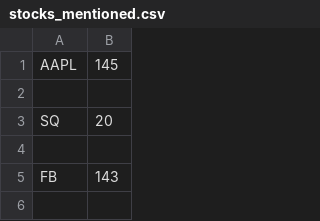
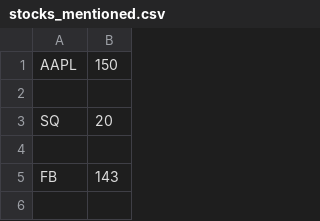
Before and after one commit to xConde/Condo, a CSV file: stocks_mentioned.csv, drawn as a sheet; only a part is shown.

```diff
--- a/stocks_mentioned.csv
+++ b/stocks_mentioned.csv
@@ -1,2 +1,2 @@
-AAPL,145
+AAPL,150
 
```
Also changed, not shown: 1 other file.
